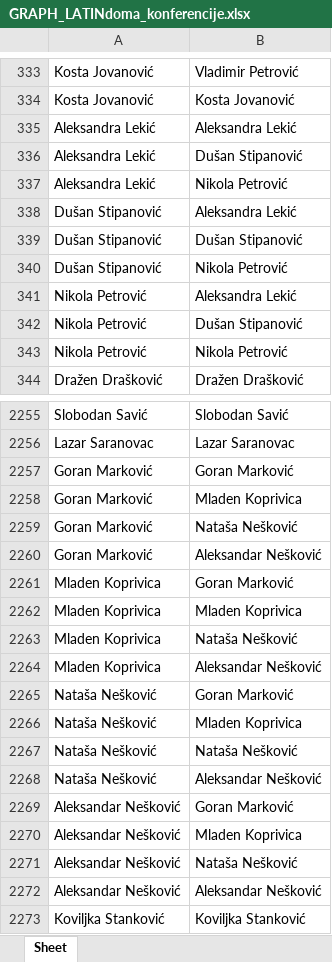
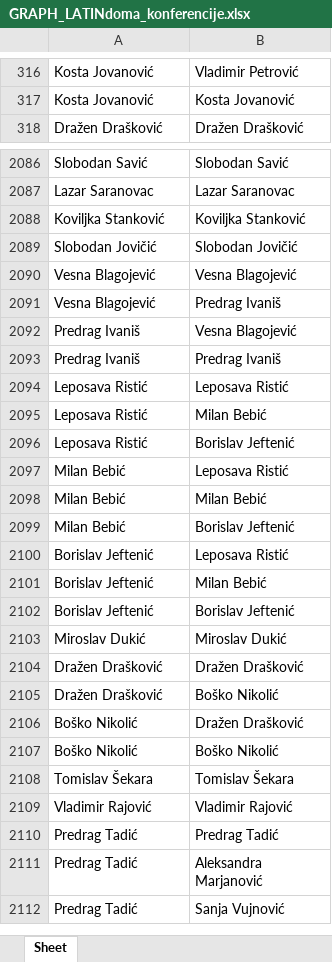
Before and after one commit to popina1994/faculty-network, an Excel workbook: Social Networks/GRAPH_LATINdoma_konferencije.xlsx, sheet Sheet, drawn as a sheet; only a part is shown, gaps mark what is left out; the shorter side is filled out with more unchanged rows; values as stored, in another font and other column widths than the file's, no borders; the diff covers the shown part only; the diff names each change by its address in the sheet, - before the commit and + after, or states it on an @@ line.

```diff
--- a/Social Networks/GRAPH_LATINdoma_konferencije.xlsx (sheet Sheet)
+++ b/Social Networks/GRAPH_LATINdoma_konferencije.xlsx (sheet Sheet)
-row 335: Aleksandra Lekić | Aleksandra Lekić
-row 336: Aleksandra Lekić | Dušan Stipanović
-row 337: Aleksandra Lekić | Nikola Petrović
-row 338: Dušan Stipanović | Aleksandra Lekić
-row 339: Dušan Stipanović | Dušan Stipanović
-row 340: Dušan Stipanović | Nikola Petrović
-row 341: Nikola Petrović | Aleksandra Lekić
-row 342: Nikola Petrović | Dušan Stipanović
-row 343: Nikola Petrović | Nikola Petrović
-row 2257: Goran Marković | Goran Marković
-row 2258: Goran Marković | Mladen Koprivica
-row 2259: Goran Marković | Nataša Nešković
-row 2260: Goran Marković | Aleksandar Nešković
-row 2261: Mladen Koprivica | Goran Marković
-row 2262: Mladen Koprivica | Mladen Koprivica
-row 2263: Mladen Koprivica | Nataša Nešković
-row 2264: Mladen Koprivica | Aleksandar Nešković
-row 2265: Nataša Nešković | Goran Marković
-row 2266: Nataša Nešković | Mladen Koprivica
-row 2267: Nataša Nešković | Nataša Nešković
-row 2268: Nataša Nešković | Aleksandar Nešković
-row 2269: Aleksandar Nešković | Goran Marković
-row 2270: Aleksandar Nešković | Mladen Koprivica
-row 2271: Aleksandar Nešković | Nataša Nešković
-row 2272: Aleksandar Nešković | Aleksandar Nešković
```
Also changed, not shown: 222 removed rows elsewhere in this sheet, Social Networks/GRAPH_LATINcasopisi.xlsx, Social Networks/GRAPH_LATINmedj_konferencije.xlsx, 1 other file.
